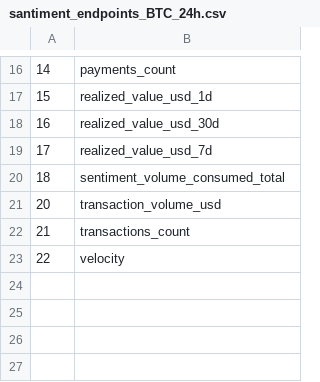
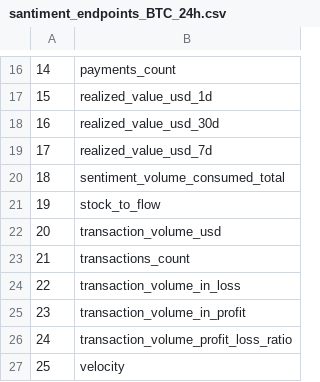
Before and after one commit to TheBigJones/deep-reinforcement-learning-for-crypto-trading, a CSV file: data/endpoints/santiment/santiment_endpoints_BTC_24h.csv, drawn as a sheet; only a part is shown, gaps mark what is left out; addresses are those after the commit; the diff names each change by its address in the sheet, - before the commit and + after, or states it on an @@ line.

```diff
--- a/data/endpoints/santiment/santiment_endpoints_BTC_24h.csv
+++ b/data/endpoints/santiment/santiment_endpoints_BTC_24h.csv
+row 21: 19 | stock_to_flow
+row 24: 22 | transaction_volume_in_loss
+row 25: 23 | transaction_volume_in_profit
+row 26: 24 | transaction_volume_profit_loss_ratio
@@ column A renumbered from row 27 down @@
```
Also changed, not shown: 2 other files.
